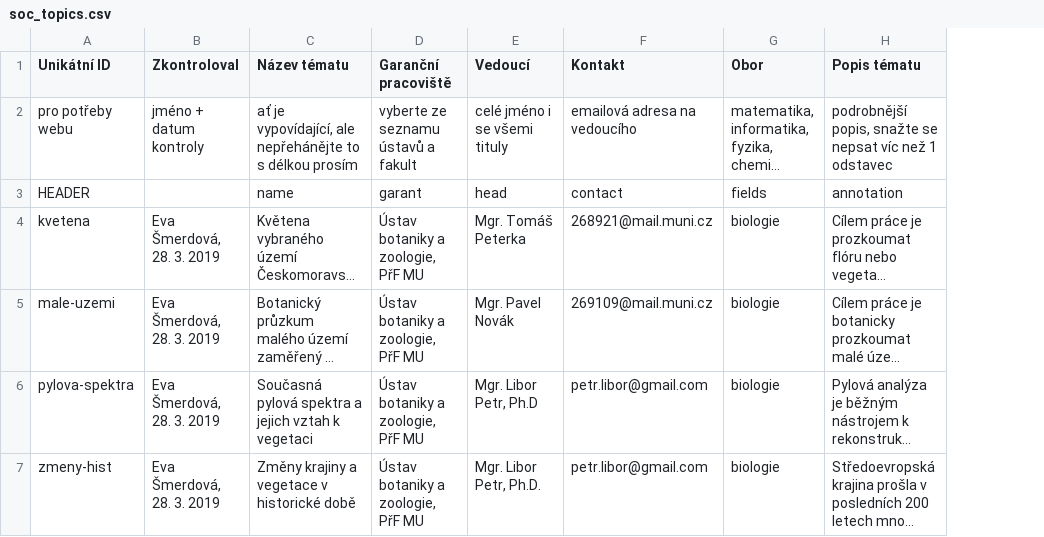
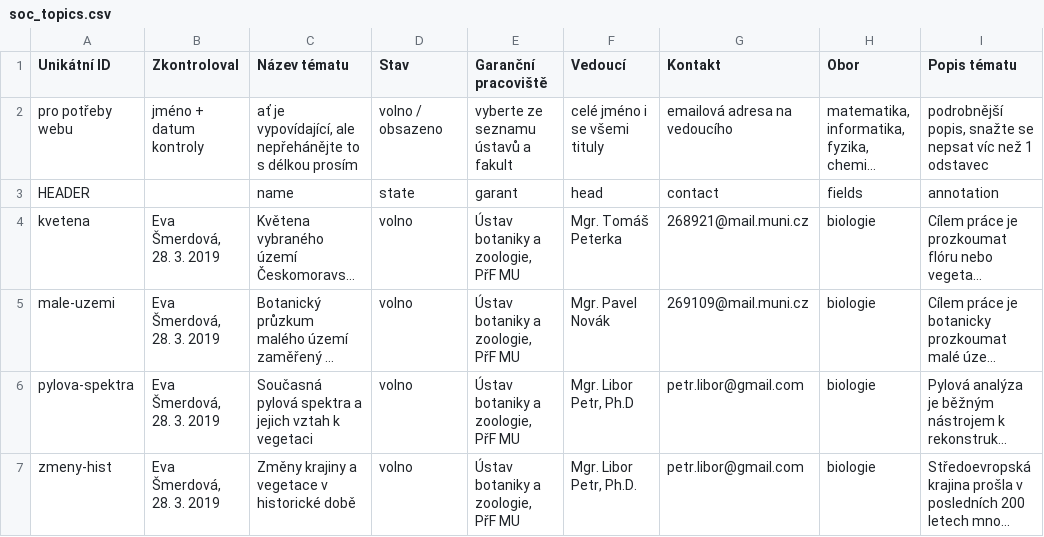
Before and after one commit to zverinec/prostredoskolaky-web, a CSV file: soc_topics.csv, drawn as a sheet; only a part is shown; long unchanged cells end in …; the diff covers the shown part only; the diff names each change by its address in the sheet, - before the commit and + after, or states it on an @@ line.

Commit message:
SOC: deploy state of SOC.
Close #91.

```diff
--- a/soc_topics.csv
+++ b/soc_topics.csv
+column D (Stav), rows 2-7: volno / obsazeno | state | volno | volno | volno | volno
```
Also changed, not shown: 2 edited cells elsewhere in this file, 3 other files.
